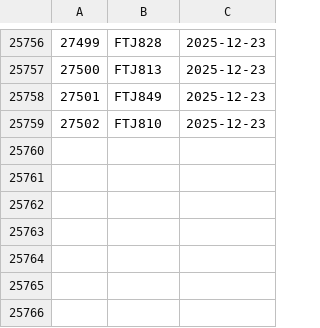
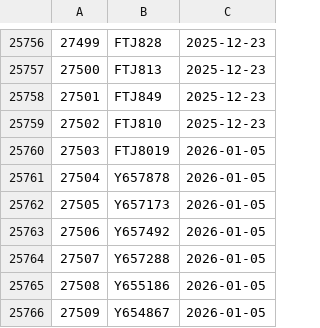
Before and after one commit to dnachron/ymutations, a CSV file: rawfile/ymutation_error.csv, drawn as a sheet; only a part is shown, gaps mark what is left out.

Commit message:
"sync 2026-01-06"

```diff
--- a/rawfile/ymutation_error.csv
+++ b/rawfile/ymutation_error.csv
@@ -25759 +25759,8 @@
 27502,FTJ810,2025-12-23
+27503,FTJ8019,2026-01-05
+27504,Y657878,2026-01-05
+27505,Y657173,2026-01-05
+27506,Y657492,2026-01-05
+27507,Y657288,2026-01-05
+27508,Y655186,2026-01-05
+27509,Y654867,2026-01-05
```
